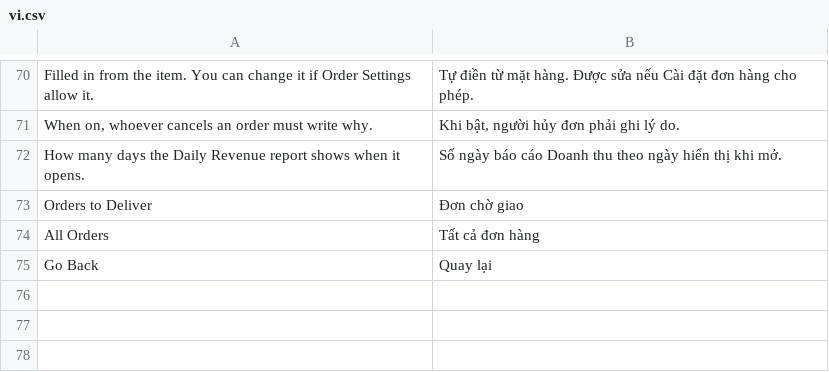
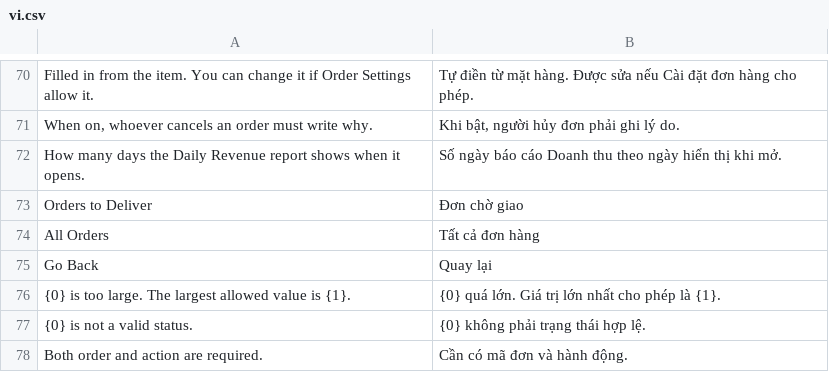
Before and after one commit to ItsNLVu/order_management, a CSV file: order_management/translations/vi.csv, drawn as a sheet; only a part is shown, gaps mark what is left out.

Commit message:
fix: QA findings on permissions, number limits and error messages
- Order User can read customers and items but no longer create, edit or
  delete them (DocPerm rights are now explicit; Frappe defaults them to 1)
- Rate is rounded to the currency before the > 0 check, so 0.1 VND is
  rejected instead of producing an amount of 0
- Quantities, rates and amounts the database column cannot hold are
  rejected with a message instead of a server error
- An unknown status is named in the error; apply_action reports missing
  arguments clearly
- Demo data sets Vietnamese as the default language
- Tests for the permission matrix and the new checks (51 in total)

```diff
--- a/order_management/translations/vi.csv
+++ b/order_management/translations/vi.csv
@@ -75 +75,4 @@ All Orders,Tất cả đơn hàng
 Go Back,Quay lại
+{0} is too large. The largest allowed value is {1}.,{0} quá lớn. Giá trị lớn nhất cho phép là {1}.
+{0} is not a valid status.,{0} không phải trạng thái hợp lệ.
+Both order and action are required.,Cần có mã đơn và hành động.
```
Also changed, not shown: 15 other files.
